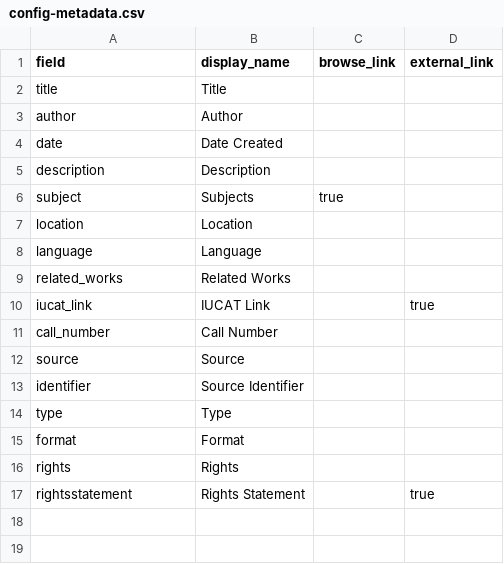
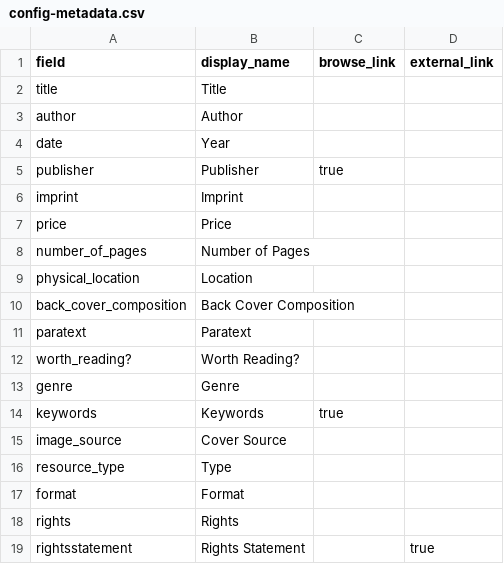
Before and after one commit to elarte-iu/genre_paperbacks, a CSV file: _data/config-metadata.csv, drawn as a sheet.

Commit message:
Update config-metadata.csv

```diff
--- a/_data/config-metadata.csv
+++ b/_data/config-metadata.csv
@@ -3,13 +3,15 @@ title,Title,,
 author,Author,,
-date,Date Created,,
-description,Description,,
-subject,Subjects,true,
-location,Location,,
-language,Language,,
-related_works,Related Works,,
-iucat_link,IUCAT Link,,true
-call_number,Call Number,,
-source,Source,,
-identifier,Source Identifier,,
-type,Type,,
+date,Year,,
+publisher,Publisher,true,
+imprint,Imprint,,
+price,Price,,
+number_of_pages,Number of Pages,,
+physical_location,Location,,
+back_cover_composition,Back Cover Composition,,
+paratext,Paratext,,
+worth_reading?,Worth Reading?,,
+genre,Genre,,
+keywords,Keywords,true,
+image_source,Cover Source,,
+resource_type,Type,,
 format,Format,,
```
